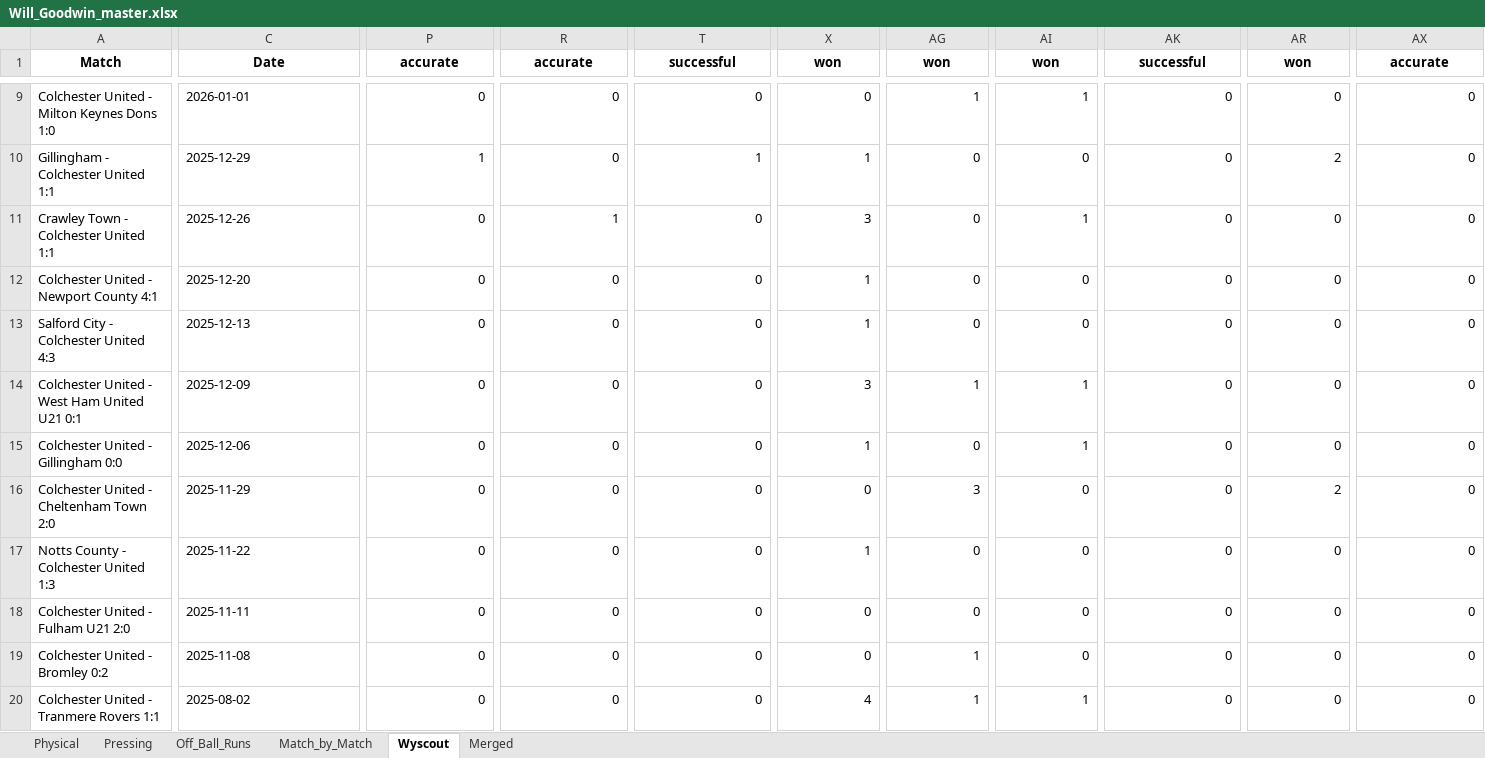
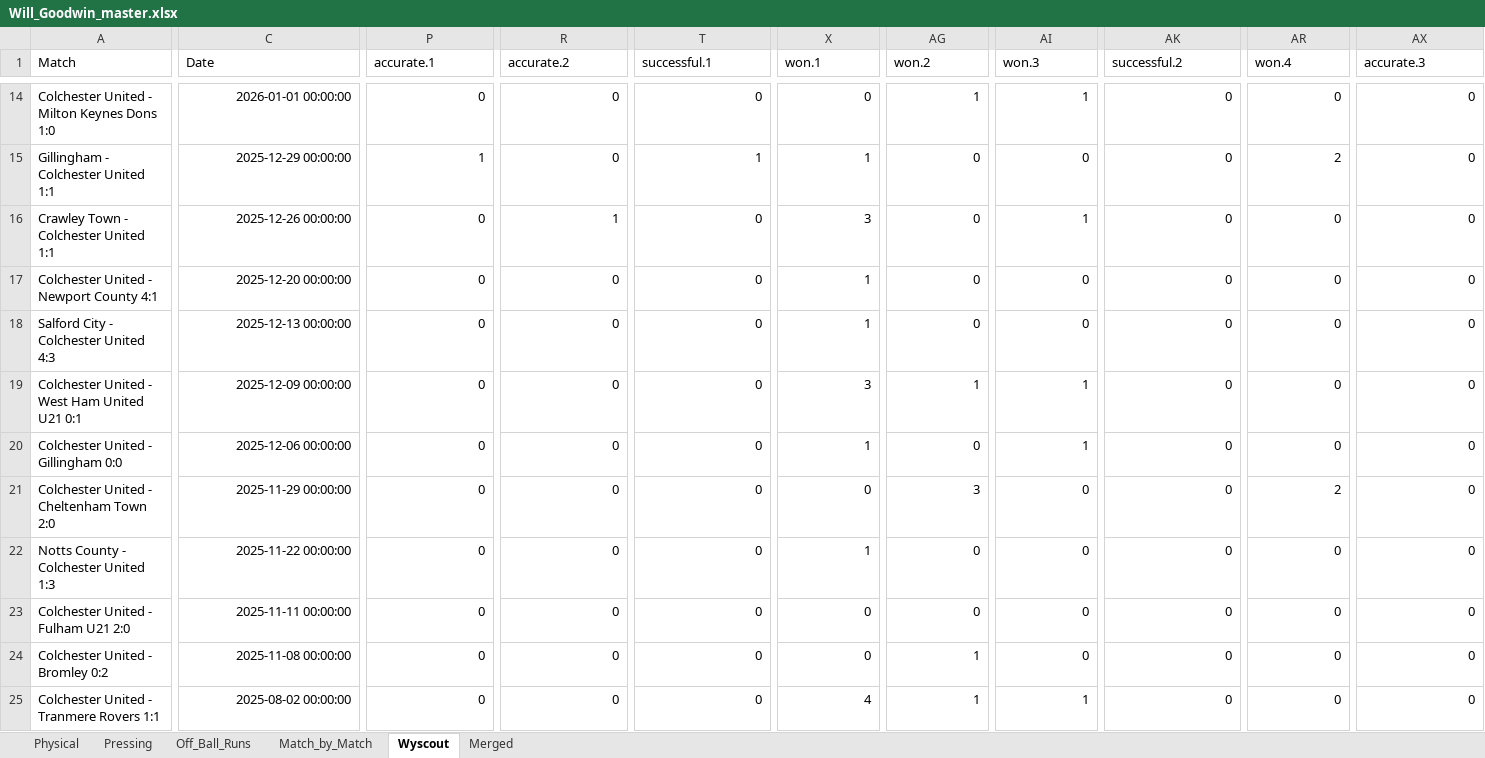
Before and after one commit to BenMills01/beswicks-analytics, an Excel workbook: data/players/Will_Goodwin_master.xlsx, sheet Wyscout, drawn as a sheet; only a part is shown, gaps mark what is left out; values as stored, in another font and other column widths than the file's, no borders; addresses are those after the commit; the diff covers the shown part only; the diff names each change by its address in the sheet, - before the commit and + after, or states it on an @@ line.

```diff
--- a/data/players/Will_Goodwin_master.xlsx (sheet Wyscout)
+++ b/data/players/Will_Goodwin_master.xlsx (sheet Wyscout)
@@ A1:AX1 bold: on → off, alignment: center → left @@
-P1: accurate
+P1: accurate.1
-R1: accurate
+R1: accurate.2
-T1: successful
+T1: successful.1
-X1: won
+X1: won.1
-AG1: won
+AG1: won.2
-AI1: won
+AI1: won.3
-AK1: successful
+AK1: successful.2
-AR1: won
+AR1: won.4
-AX1: accurate
+AX1: accurate.3
-C14 (Date): 2026-01-01
+C14 (Date): 2026-01-01 00:00:00
-C15 (Date): 2025-12-29
+C15 (Date): 2025-12-29 00:00:00
-C16 (Date): 2025-12-26
+C16 (Date): 2025-12-26 00:00:00
-C17 (Date): 2025-12-20
+C17 (Date): 2025-12-20 00:00:00
-C18 (Date): 2025-12-13
+C18 (Date): 2025-12-13 00:00:00
-C19 (Date): 2025-12-09
+C19 (Date): 2025-12-09 00:00:00
-C20 (Date): 2025-12-06
+C20 (Date): 2025-12-06 00:00:00
-C21 (Date): 2025-11-29
+C21 (Date): 2025-11-29 00:00:00
-C22 (Date): 2025-11-22
+C22 (Date): 2025-11-22 00:00:00
-C23 (Date): 2025-11-11
+C23 (Date): 2025-11-11 00:00:00
-C24 (Date): 2025-11-08
+C24 (Date): 2025-11-08 00:00:00
-C25 (Date): 2025-08-02
+C25 (Date): 2025-08-02 00:00:00
```
Also changed, not shown: 5 added rows, 12 edited cells and cell formats elsewhere in this sheet, data/players/Connor_Taylor_master.xlsx, 3 other files.
